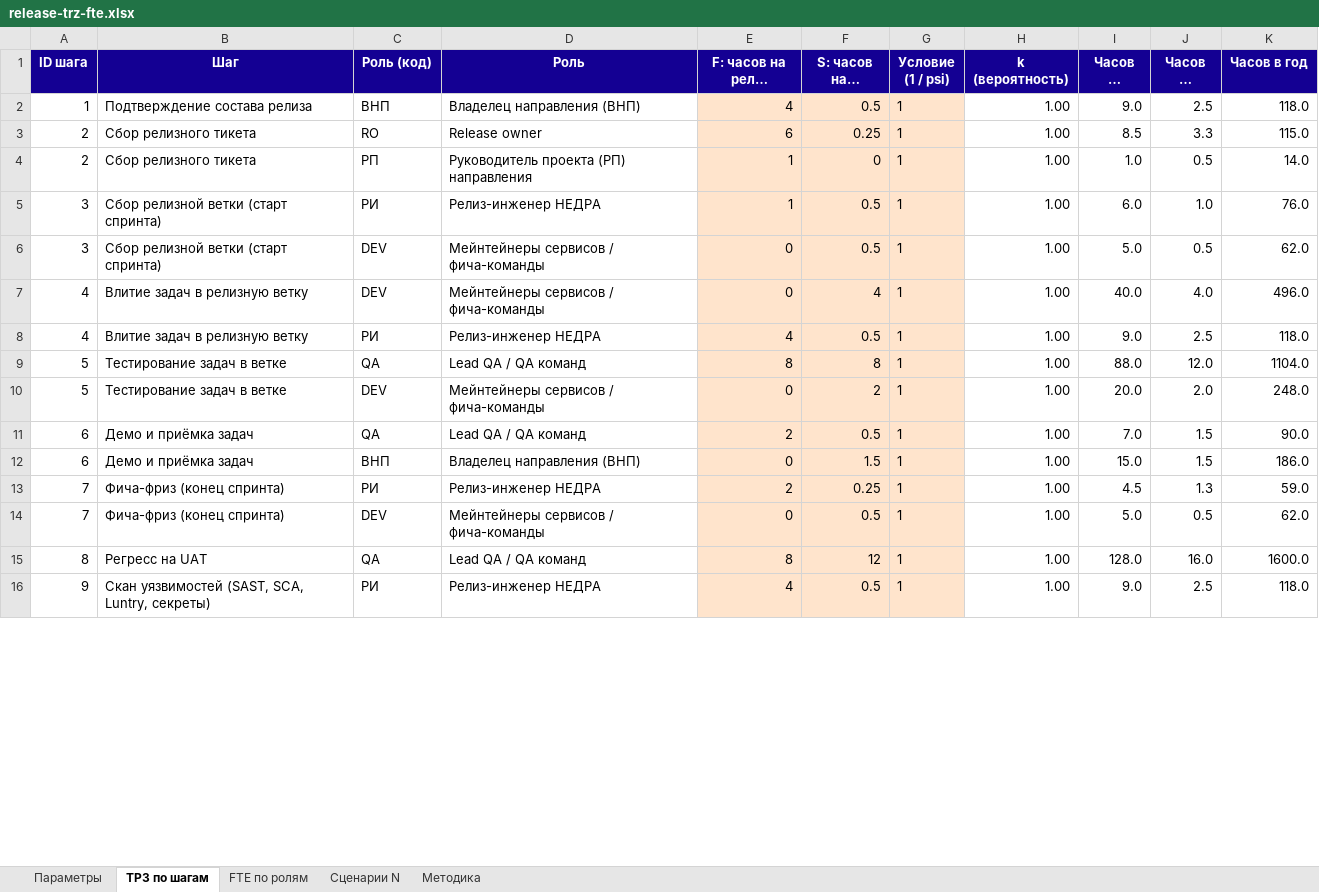
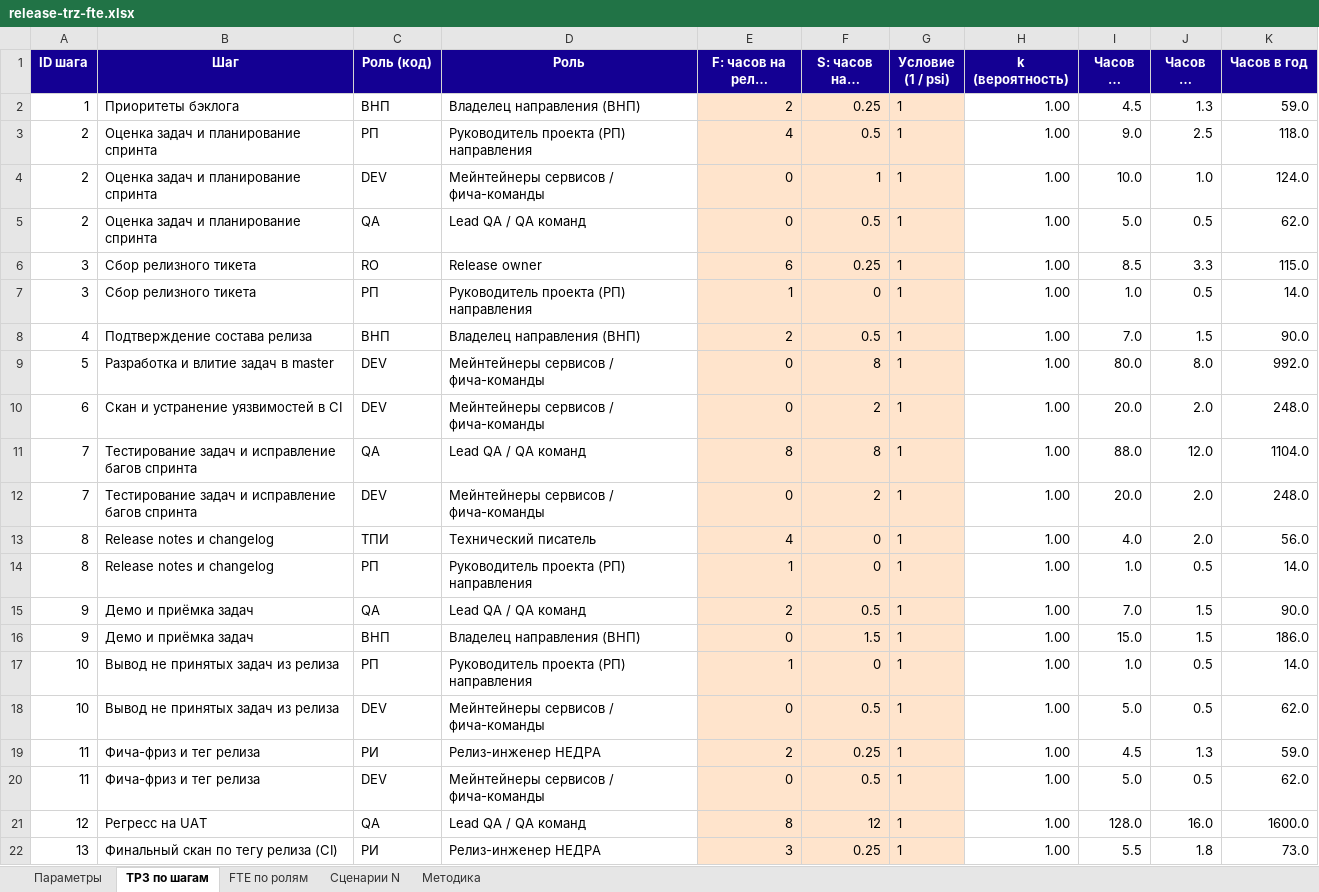
Before and after one commit to KMNV777/main_arsen, an Excel workbook: docs/release-trz-fte.xlsx, sheet ТРЗ по шагам, drawn as a sheet; only a part is shown; long unchanged cells end in …; values as stored, in another font and other column widths than the file's, no borders; removed rows and columns are numbered as before the commit, all else as after; the diff covers the shown part only; the diff names each change by its address in the sheet, - before the commit and + after, or states it on an @@ line.

```diff
--- a/docs/release-trz-fte.xlsx (sheet ТРЗ по шагам)
+++ b/docs/release-trz-fte.xlsx (sheet ТРЗ по шагам)
+row 2: 1 | Приоритеты бэклога | ВНП | Владелец направления (ВНП) | 2 | 0.25 | 1 | 1.00 | 4.5 | 1.3 | 59.0
-A3 (ID шага): 1
+A3 (ID шага): 2
-B3 (Шаг): Подтверждение состава релиза
+B3 (Шаг): Оценка задач и планирование спринта
-C3 (Роль (код)): ВНП
+C3 (Роль (код)): РП
-D3 (Роль): Владелец направления (ВНП)
+D3 (Роль): Руководитель проекта (РП) направления
+row 4: 2 | Оценка задач и планирование спринта | DEV | Мейнтейнеры сервисов / фича-команды | 0 | 1 | 1 | 1.00 | 10.0 | 1.0 | 124.0
+row 5: 2 | Оценка задач и планирование спринта | QA | Lead QA / QA команд | 0 | 0.5 | 1 | 1.00 | 5.0 | 0.5 | 62.0
-A6:A7 (ID шага): 2
+A6:A7 (ID шага): 3
-row 5: 3 | Сбор релизной ветки (старт спринта) | РИ | Релиз-инженер НЕДРА | 1 | 0.5 | 1 | 1.00 | 6.0 | 1.0 | 76.0
-row 6: 3 | Сбор релизной ветки (старт спринта) | DEV | Мейнтейнеры сервисов / фича-команды | 0 | 0.5 | 1 | 1.00 | 5.0 | 0.5 | 62.0
-row 7: 4 | Влитие задач в релизную ветку | DEV | Мейнтейнеры сервисов / фича-команды | 0 | 4 | 1 | 1.00 | 40.0 | 4.0 | 496.0
-B8 (Шаг): Влитие задач в релизную ветку
+B8 (Шаг): Подтверждение состава релиза
-C8 (Роль (код)): РИ
+C8 (Роль (код)): ВНП
-D8 (Роль): Релиз-инженер НЕДРА
+D8 (Роль): Владелец направления (ВНП)
-E8 (F: часов на релиз (фикс.)): 4
+E8 (F: часов на релиз (фикс.)): 2
-I8 (Часов на релиз): 9.0
+I8 (Часов на релиз): 7.0
-J8 (Часов на hotfix): 2.5
+J8 (Часов на hotfix): 1.5
-K8 (Часов в год): 118.0
+K8 (Часов в год): 90.0
+row 9: 5 | Разработка и влитие задач в master | DEV | Мейнтейнеры сервисов / фича-команды | 0 | 8 | 1 | 1.00 | 80.0 | 8.0 | 992.0
+row 10: 6 | Скан и устранение уязвимостей в CI | DEV | Мейнтейнеры сервисов / фича-команды | 0 | 2 | 1 | 1.00 | 20.0 | 2.0 | 248.0
-A11:A12 (ID шага): 5
+A11:A12 (ID шага): 7
-B11:B12 (Шаг): Тестирование задач в ветке
+B11:B12 (Шаг): Тестирование задач и исправление багов спринта
+row 13: 8 | Release notes и changelog | ТПИ | Технический писатель | 4 | 0 | 1 | 1.00 | 4.0 | 2.0 | 56.0
+row 14: 8 | Release notes и changelog | РП | Руководитель проекта (РП) направления | 1 | 0 | 1 | 1.00 | 1.0 | 0.5 | 14.0
-A15:A16 (ID шага): 6
+A15:A16 (ID шага): 9
+row 17: 10 | Вывод не принятых задач из релиза | РП | Руководитель проекта (РП) направления | 1 | 0 | 1 | 1.00 | 1.0 | 0.5 | 14.0
+row 18: 10 | Вывод не принятых задач из релиза | DEV | Мейнтейнеры сервисов / фича-команды | 0 | 0.5 | 1 | 1.00 | 5.0 | 0.5 | 62.0
-A19:A20 (ID шага): 7
+A19:A20 (ID шага): 11
-B19:B20 (Шаг): Фича-фриз (конец спринта)
+B19:B20 (Шаг): Фича-фриз и тег релиза
-A21 (ID шага): 8
+A21 (ID шага): 12
-row 16: 9 | Скан уязвимостей (SAST, SCA, Luntry, секреты) | РИ | Релиз-инженер НЕДРА | 4 | 0.5 | 1 | 1.00 | 9.0 | 2.5 | 118.0
+row 22: 13 | Финальный скан по тегу релиза (CI) | РИ | Релиз-инженер НЕДРА | 3 | 0.25 | 1 | 1.00 | 5.5 | 1.8 | 73.0
```
Also changed, not shown: 4 added rows, 9 removed rows and 48 edited cells elsewhere in this sheet, sheet Сценарии N, sheet FTE по ролям, formulas that keep their value, 22 other files.
